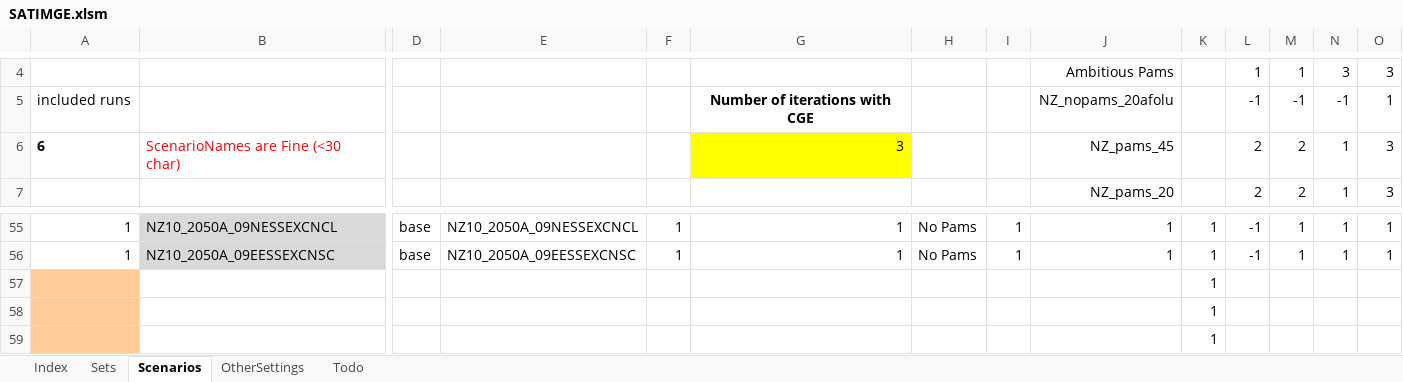
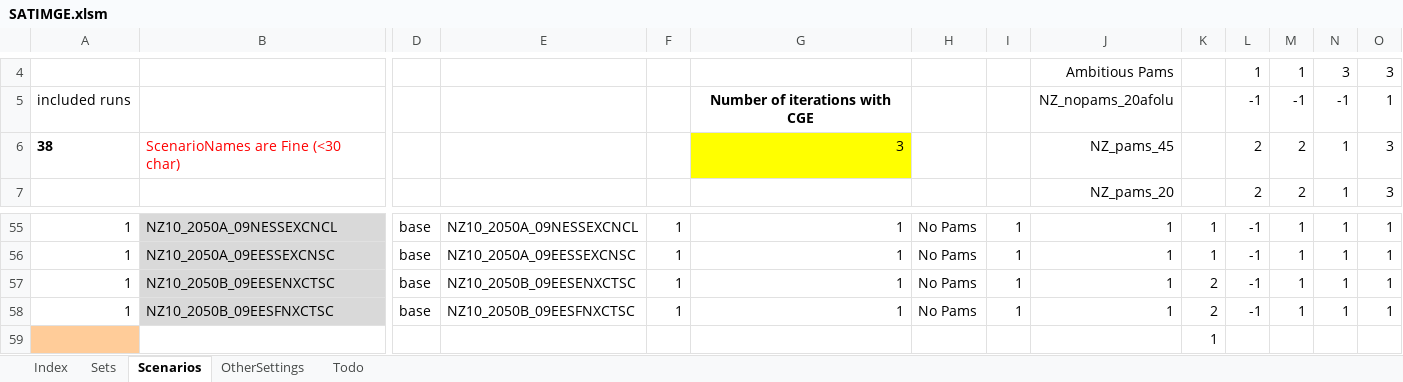
Before and after one commit to brunomerven/SATIMGE_Veda, an Excel workbook: SATIMGE.xlsm, sheet Scenarios, drawn as a sheet; only a part is shown, gaps mark what is left out; values as stored, in another font and other column widths than the file's, no borders; charts and pictures and conditional formats not drawn; removed rows and columns are numbered as before the commit, all else as after; rows hold the shown columns only; the diff covers the shown part only; the diff names each change by its address in the sheet, - before the commit and + after, or states it on an @@ line.

```diff
--- a/SATIMGE.xlsm (sheet Scenarios)
+++ b/SATIMGE.xlsm (sheet Scenarios)
-A6: 6
+A6: 38
-row 57:  |  |  |  |  |  |  |  |  | 1
-row 58:  |  |  |  |  |  |  |  |  | 1
+row 57: 1 | NZ10_2050B_09EESENXCTSC | base | NZ10_2050B_09EESENXCTSC | 1 | 1 | No Pams | 1 | 1 | 2 | -1 | 1 | 1 | 1
+row 58: 1 | NZ10_2050B_09EESFNXCTSC | base | NZ10_2050B_09EESFNXCTSC | 1 | 1 | No Pams | 1 | 1 | 2 | -1 | 1 | 1 | 1
```
Also changed, not shown: 32 edited cells elsewhere in this sheet, sheet Sets.
